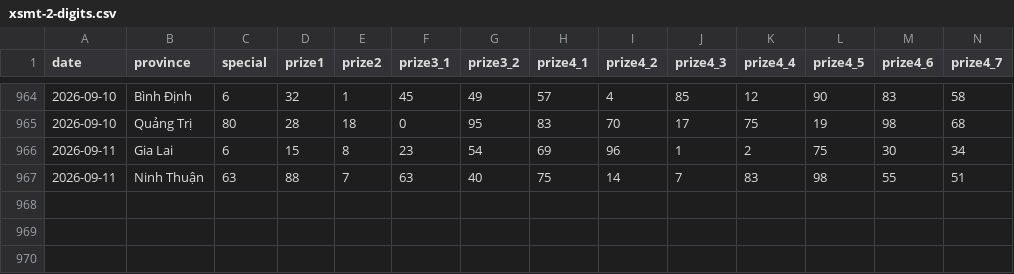
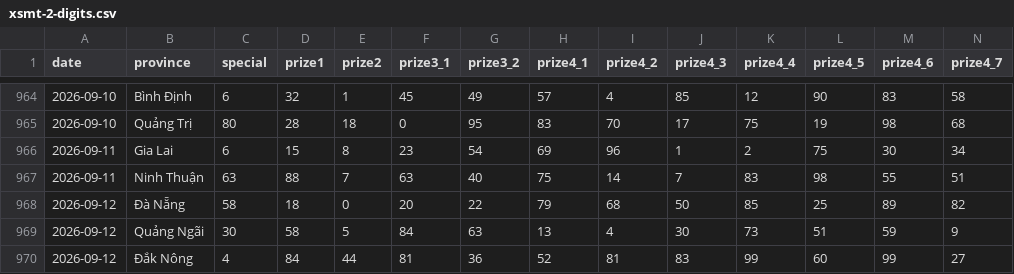
Before and after one commit to phuc341986/vietnam-lottery, a CSV file: data/xsmt-2-digits.csv, drawn as a sheet; only a part is shown, gaps mark what is left out; rows hold the shown columns only; the diff names each change by its address in the sheet, - before the commit and + after, or states it on an @@ line.

```diff
--- a/data/xsmt-2-digits.csv
+++ b/data/xsmt-2-digits.csv
+row 968: 2026-09-12 | Đà Nẵng | 58 | 18 | 0 | 20 | 22 | 79 | 68 | 50 | 85 | 25 | 89 | 82
+row 969: 2026-09-12 | Quảng Ngãi | 30 | 58 | 5 | 84 | 63 | 13 | 4 | 30 | 73 | 51 | 59 | 9
+row 970: 2026-09-12 | Đắk Nông | 4 | 84 | 44 | 81 | 36 | 52 | 81 | 83 | 99 | 60 | 99 | 27
```
Also changed, not shown: data/xsmt-sparse.csv, data/xsmt.csv, 8 other files.
